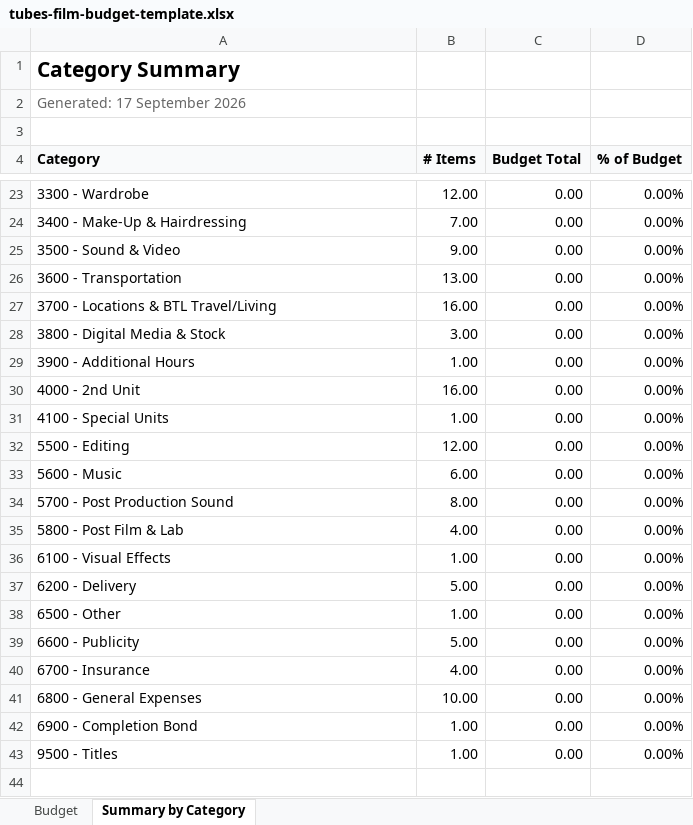
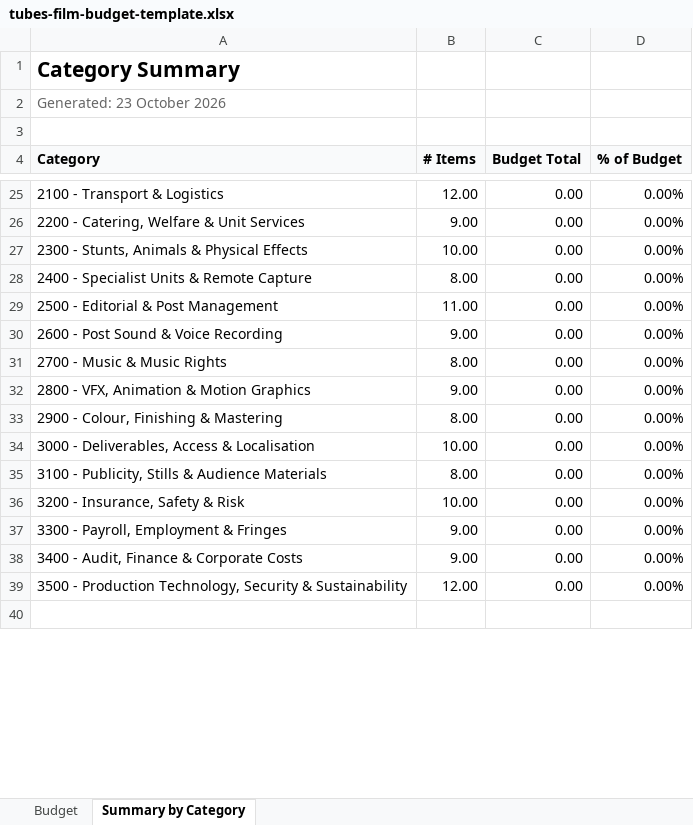
Before and after one commit to jjdb77/tubes-website, an Excel workbook: src/downloads/tubes-film-budget-template.xlsx, sheet Summary by Category, drawn as a sheet; only a part is shown, gaps mark what is left out; values as stored, in another font and other column widths than the file's, no borders; removed rows and columns are numbered as before the commit, all else as after; the diff covers the shown part only; the diff names each change by its address in the sheet, - before the commit and + after, or states it on an @@ line.

Commit message:
Budget Builder: eigen Tubes Production Budget-structuur

```diff
--- a/src/downloads/tubes-film-budget-template.xlsx (sheet Summary by Category)
+++ b/src/downloads/tubes-film-budget-template.xlsx (sheet Summary by Category)
-A2 (Category): Generated: 17 September 2026
+A2 (Category): Generated: 23 October 2026
-A25 (Category): 3300 - Wardrobe
+A25 (Category): 2100 - Transport & Logistics
-row 24: 3400 - Make-Up & Hairdressing | 7.00 | 0.00 | 0.00%
-A26 (Category): 3500 - Sound & Video
+A26 (Category): 2200 - Catering, Welfare & Unit Services
-A27 (Category): 3600 - Transportation
+A27 (Category): 2300 - Stunts, Animals & Physical Effects
-B27 (# Items): 13.00
+B27 (# Items): 10.00
-A28 (Category): 3700 - Locations & BTL Travel/Living
+A28 (Category): 2400 - Specialist Units & Remote Capture
-B28 (# Items): 16.00
+B28 (# Items): 8.00
-A29 (Category): 3800 - Digital Media & Stock
+A29 (Category): 2500 - Editorial & Post Management
-B29 (# Items): 3.00
+B29 (# Items): 11.00
-A30 (Category): 3900 - Additional Hours
+A30 (Category): 2600 - Post Sound & Voice Recording
-B30 (# Items): 1.00
+B30 (# Items): 9.00
-row 30: 4000 - 2nd Unit | 16.00 | 0.00 | 0.00%
-row 31: 4100 - Special Units | 1.00 | 0.00 | 0.00%
-row 32: 5500 - Editing | 12.00 | 0.00 | 0.00%
-row 33: 5600 - Music | 6.00 | 0.00 | 0.00%
-A31 (Category): 5700 - Post Production Sound
+A31 (Category): 2700 - Music & Music Rights
-A32 (Category): 5800 - Post Film & Lab
+A32 (Category): 2800 - VFX, Animation & Motion Graphics
-B32 (# Items): 4.00
+B32 (# Items): 9.00
-A33 (Category): 6100 - Visual Effects
+A33 (Category): 2900 - Colour, Finishing & Mastering
-B33 (# Items): 1.00
+B33 (# Items): 8.00
-A34 (Category): 6200 - Delivery
+A34 (Category): 3000 - Deliverables, Access & Localisation
-B34 (# Items): 5.00
+B34 (# Items): 10.00
-row 38: 6500 - Other | 1.00 | 0.00 | 0.00%
-A35 (Category): 6600 - Publicity
+A35 (Category): 3100 - Publicity, Stills & Audience Materials
-B35 (# Items): 5.00
+B35 (# Items): 8.00
-row 40: 6700 - Insurance | 4.00 | 0.00 | 0.00%
-A36 (Category): 6800 - General Expenses
+A36 (Category): 3200 - Insurance, Safety & Risk
+row 37: 3300 - Payroll, Employment & Fringes | 9.00 | 0.00 | 0.00%
-A38 (Category): 6900 - Completion Bond
+A38 (Category): 3400 - Audit, Finance & Corporate Costs
-B38 (# Items): 1.00
+B38 (# Items): 9.00
-A39 (Category): 9500 - Titles
+A39 (Category): 3500 - Production Technology, Security & Sustainability
-B39 (# Items): 1.00
+B39 (# Items): 12.00
```
Also changed, not shown: 5 added rows, 3 removed rows and 25 edited cells elsewhere in this sheet, sheet Budget, formulas that keep their value, 7 other files.
